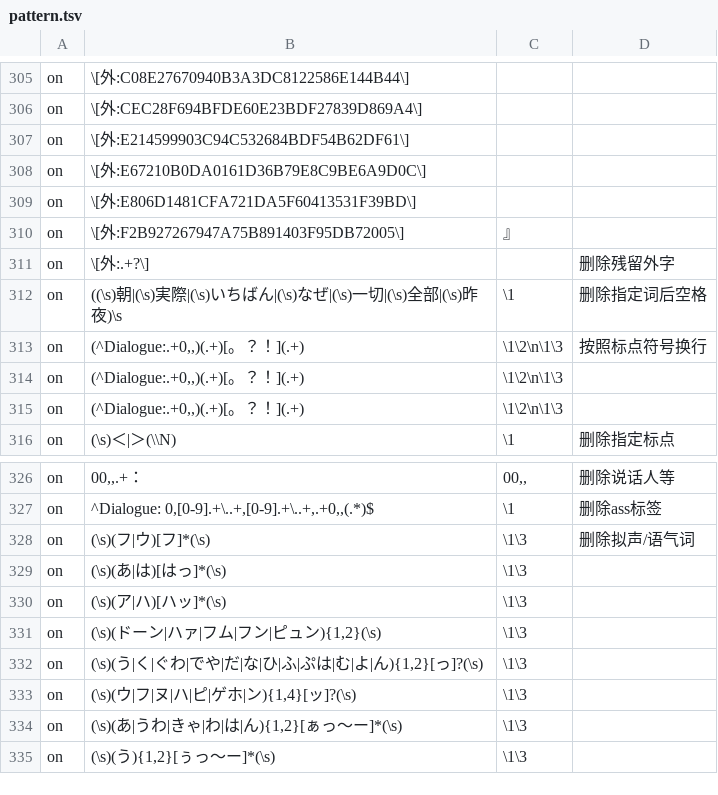
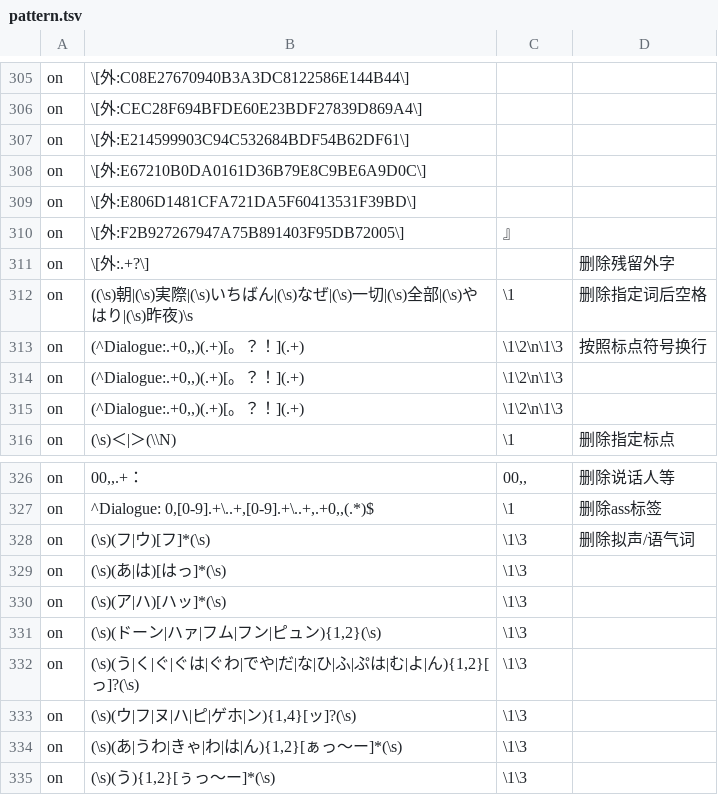
Before and after one commit to Nekomoekissaten-SUB/nekomoe-jp-formatter, a TSV file: dist/pattern.tsv, drawn as a sheet; only a part is shown, gaps mark what is left out; the diff names each change by its address in the sheet, - before the commit and + after, or states it on an @@ line.

Commit message:
增加部分语气词和空格处理

```diff
--- a/dist/pattern.tsv
+++ b/dist/pattern.tsv
-B312: …|(\s)全部|(\s)昨夜)\s
+B312: …|(\s)全部|(\s)やはり|(\s)昨夜)\s
-B332: …|く|ぐわ|でや…
+B332: …|く|ぐ|ぐは|ぐわ|でや…
```
